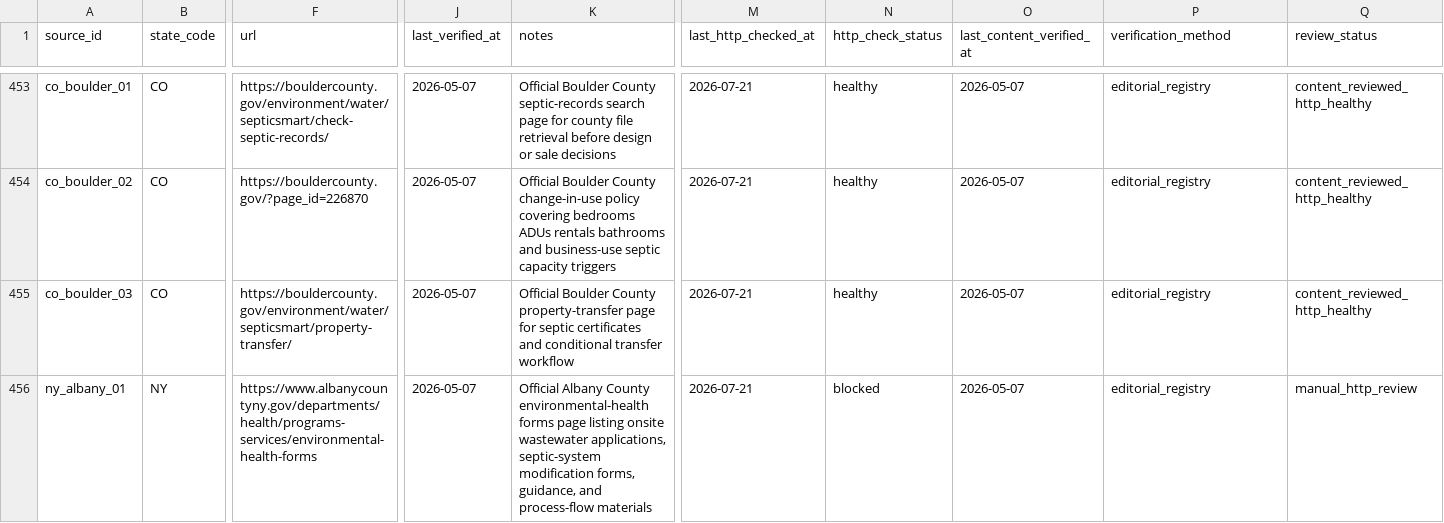
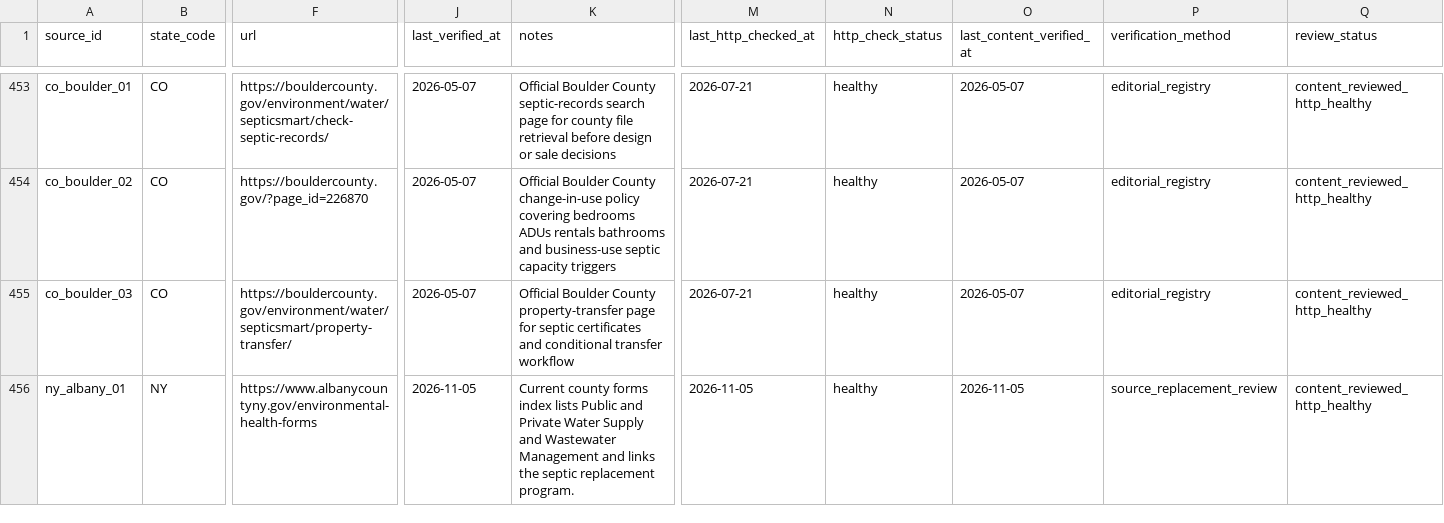
Before and after one commit to ichbinhyeok/septic, a CSV file: data/raw/source_registry.csv, drawn as a sheet; only a part is shown, gaps mark what is left out; the diff covers the shown part only; the diff names each change by its address in the sheet, - before the commit and + after, or states it on an @@ line.

Commit message:
Use current Albany County official septic links (#70)

```diff
--- a/data/raw/source_registry.csv
+++ b/data/raw/source_registry.csv
-F456 (url): https://www.albanycountyny.gov/departments/health/programs-services/environmental-health-forms
+F456 (url): https://www.albanycountyny.gov/environmental-health-forms
-J456 (last_verified_at): 2026-05-07
+J456 (last_verified_at): 2026-11-05
-K456 (notes): Official Albany County environmental-health forms page listing onsite wastewater applications, septic-system modification forms, guidance, and process-flow materials
+K456 (notes): Current county forms index lists Public and Private Water Supply and Wastewater Management and links the septic replacement program.
-M456 (last_http_checked_at): 2026-07-21
+M456 (last_http_checked_at): 2026-11-05
-N456 (http_check_status): blocked
+N456 (http_check_status): healthy
-O456 (last_content_verified_at): 2026-05-07
+O456 (last_content_verified_at): 2026-11-05
-P456 (verification_method): editorial_registry
+P456 (verification_method): source_replacement_review
-Q456 (review_status): manual_http_review
+Q456 (review_status): content_reviewed_http_healthy
```
Also changed, not shown: 1 removed row and 4 edited cells elsewhere in this file, 3 other files.
